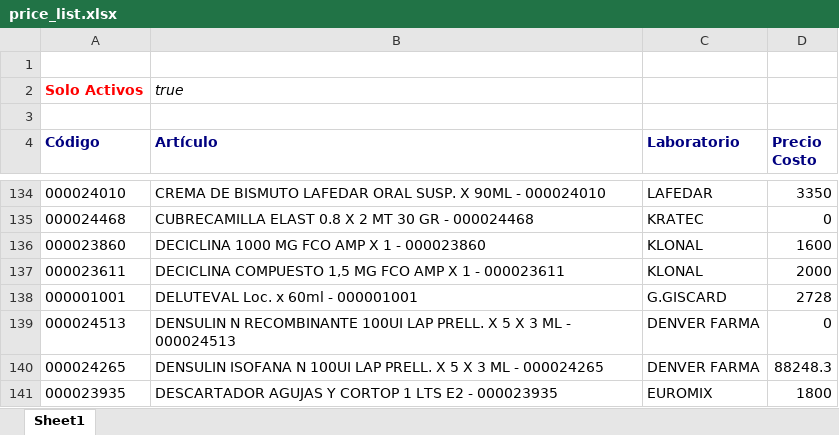
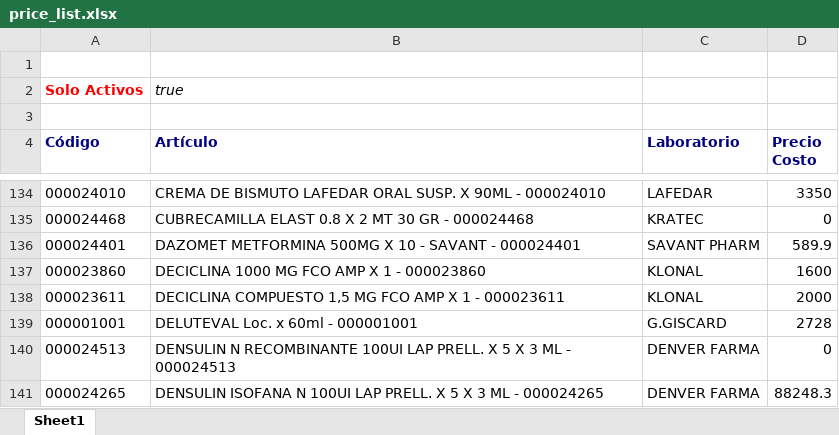
Before and after one commit to saucesit/fedafar-tools, an Excel workbook: price_list.xlsx, sheet Sheet1, drawn as a sheet; only a part is shown, gaps mark what is left out; the shorter side is filled out with more unchanged rows; values as stored, in another font and other column widths than the file's, no borders; the diff names each change by its address in the sheet, - before the commit and + after, or states it on an @@ line.

Commit message:
sync: stock y precios actualizados sáb. 15/08/2026

```diff
--- a/price_list.xlsx (sheet Sheet1)
+++ b/price_list.xlsx (sheet Sheet1)
+row 136: 000024401 | DAZOMET METFORMINA 500MG X 10 - SAVANT - 000024401 | SAVANT PHARM | 589.9
```
Also changed, not shown: 1 other file.
